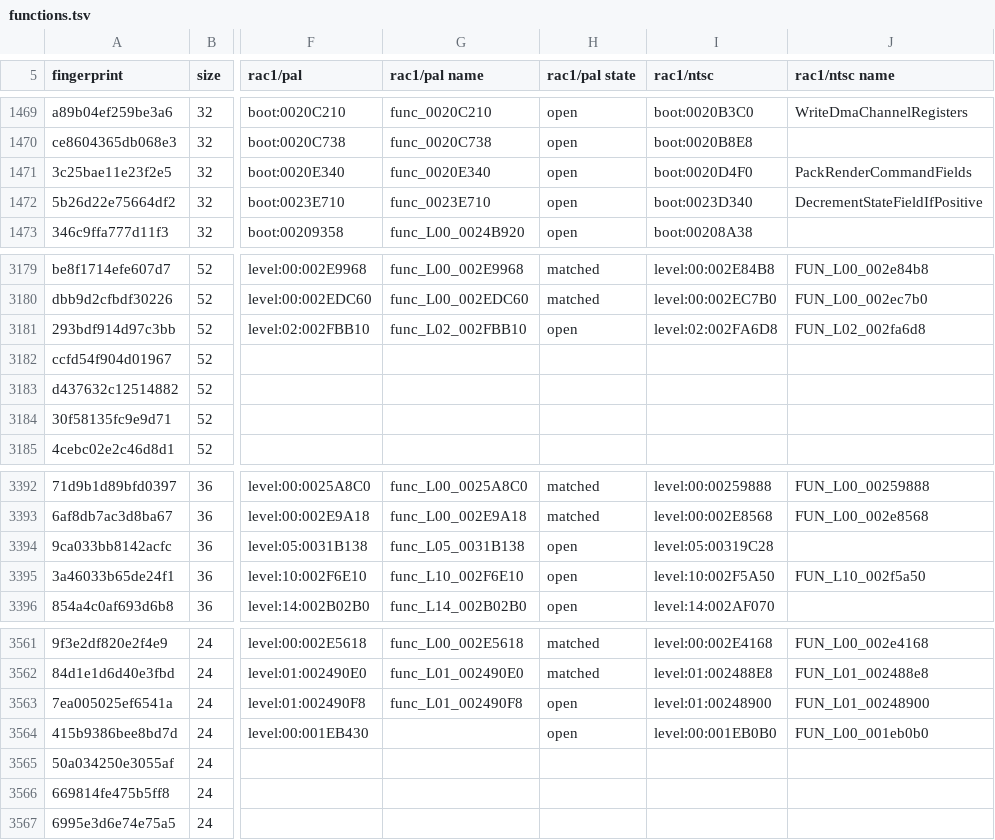
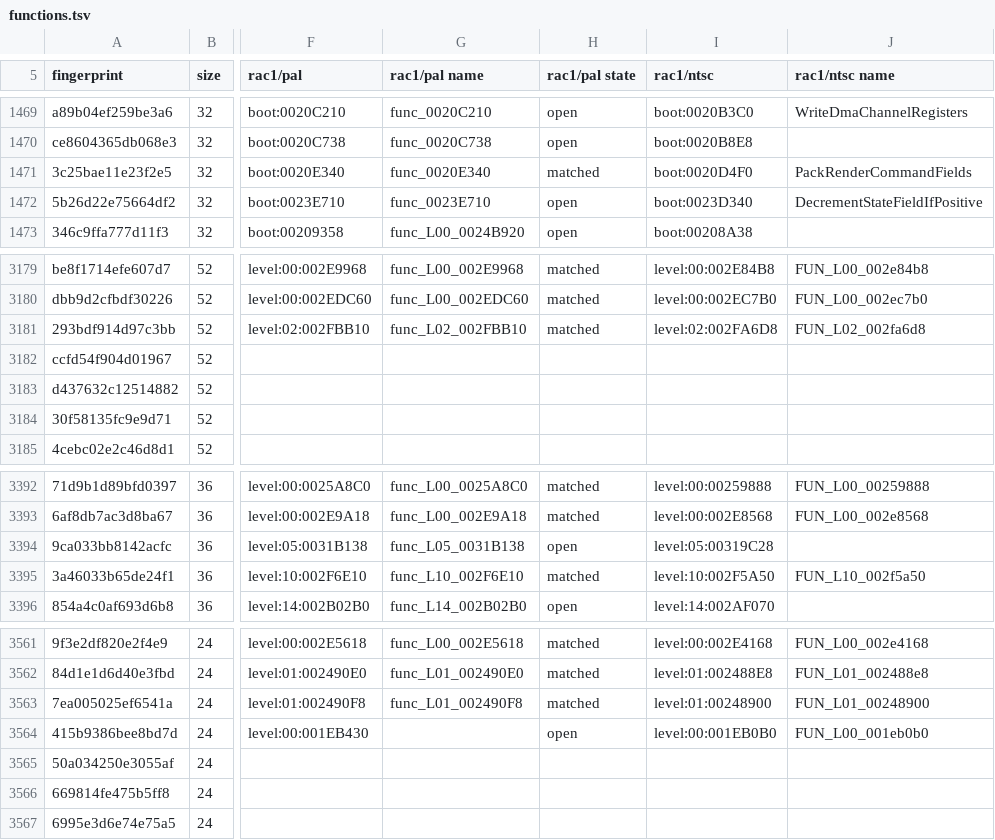
Before and after one commit to OpenRAC/OpenRAC, a TSV file: shared/xmap/functions.tsv, drawn as a sheet; only a part is shown, gaps mark what is left out; the diff names each change by its address in the sheet, - before the commit and + after, or states it on an @@ line.

```diff
--- a/shared/xmap/functions.tsv
+++ b/shared/xmap/functions.tsv
-H1471 (rac1/pal state): open
+H1471 (rac1/pal state): matched
-H3181 (rac1/pal state): open
+H3181 (rac1/pal state): matched
-H3395 (rac1/pal state): open
+H3395 (rac1/pal state): matched
-H3563 (rac1/pal state): open
+H3563 (rac1/pal state): matched
```
Also changed, not shown: shared/xmap/ports/rac1-pal--rac2-ntsc.tsv, shared/xmap/ports/rac1-pal--rac3-ntsc.tsv, 6 other files.
